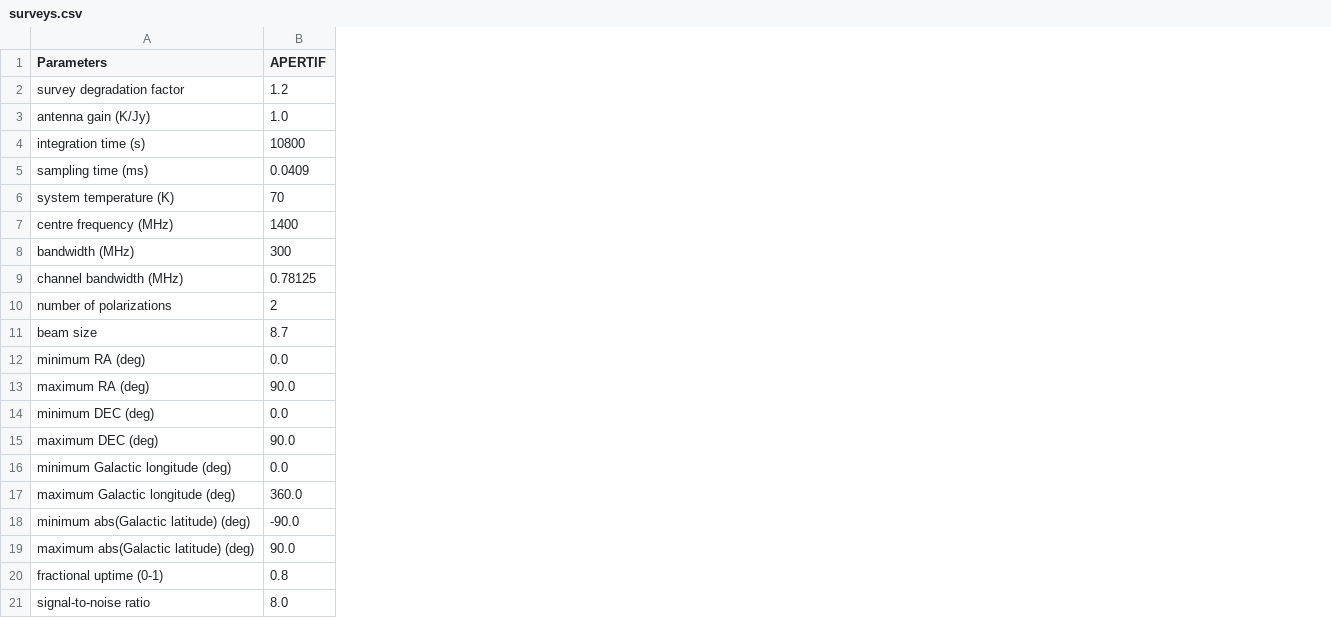
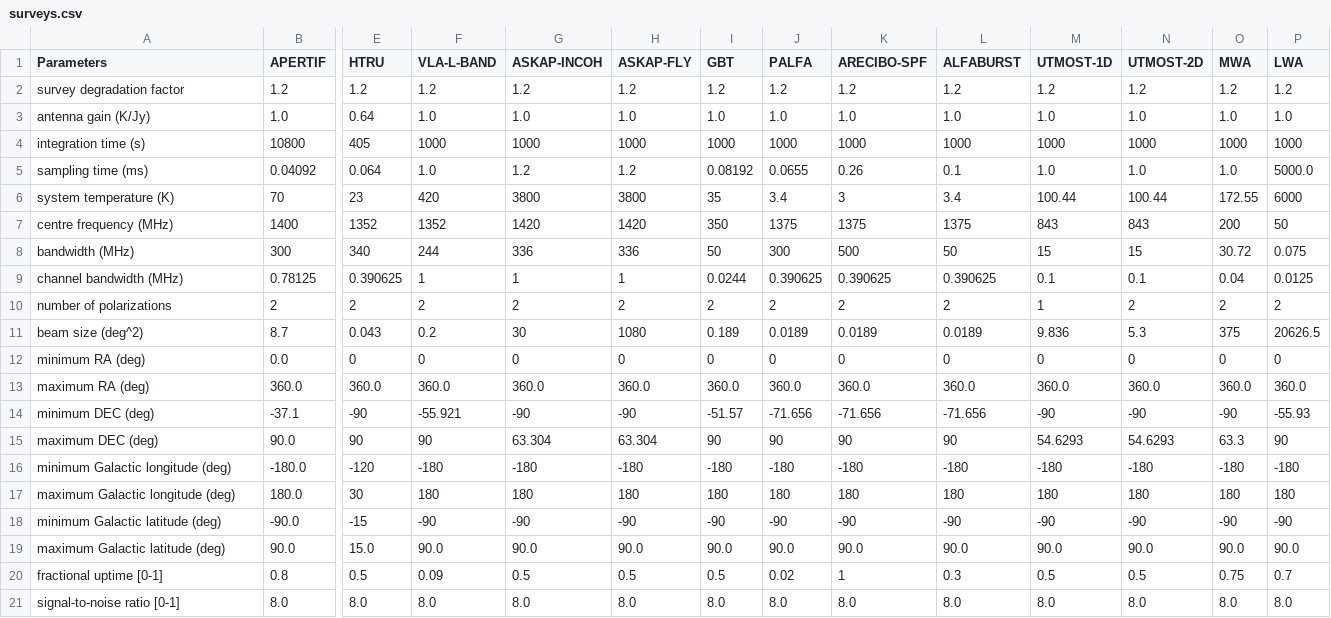
Before and after one commit to TRASAL/frbpoppy, a CSV file: data/surveys/surveys.csv, drawn as a sheet; only a part is shown, gaps mark what is left out; the diff covers the shown part only; the diff names each change by its address in the sheet, - before the commit and + after, or states it on an @@ line.

```diff
--- a/data/surveys/surveys.csv
+++ b/data/surveys/surveys.csv
+column E (HTRU), rows 2-21: 1.2 | 0.64 | 405 | 0.064 | 23 | 1352 | 340 | 0.390625 | 2 | 0.043 | 0 | 360.0 | -90 | 90 | -120 | 30 | -15 | 15.0 | 0.5 | 8.0
+column F (VLA-L-BAND), rows 2-21: 1.2 | 1.0 | 1000 | 1.0 | 420 | 1352 | 244 | 1 | 2 | 0.2 | 0 | 360.0 | -55.921 | 90 | -180 | 180 | -90 | 90.0 | 0.09 | 8.0
+column G (ASKAP-INCOH), rows 2-21: 1.2 | 1.0 | 1000 | 1.2 | 3800 | 1420 | 336 | 1 | 2 | 30 | 0 | 360.0 | -90 | 63.304 | -180 | 180 | -90 | 90.0 | 0.5 | 8.0
+column H (ASKAP-FLY), rows 2-21: 1.2 | 1.0 | 1000 | 1.2 | 3800 | 1420 | 336 | 1 | 2 | 1080 | 0 | 360.0 | -90 | 63.304 | -180 | 180 | -90 | 90.0 | 0.5 | 8.0
+column I (GBT), rows 2-21: 1.2 | 1.0 | 1000 | 0.08192 | 35 | 350 | 50 | 0.0244 | 2 | 0.189 | 0 | 360.0 | -51.57 | 90 | -180 | 180 | -90 | 90.0 | 0.5 | 8.0
+column J (PALFA), rows 2-21: 1.2 | 1.0 | 1000 | 0.0655 | 3.4 | 1375 | 300 | 0.390625 | 2 | 0.0189 | 0 | 360.0 | -71.656 | 90 | -180 | 180 | -90 | 90.0 | 0.02 | 8.0
+column K (ARECIBO-SPF), rows 2-21: 1.2 | 1.0 | 1000 | 0.26 | 3 | 1375 | 500 | 0.390625 | 2 | 0.0189 | 0 | 360.0 | -71.656 | 90 | -180 | 180 | -90 | 90.0 | 1 | 8.0
+column L (ALFABURST), rows 2-21: 1.2 | 1.0 | 1000 | 0.1 | 3.4 | 1375 | 50 | 0.390625 | 2 | 0.0189 | 0 | 360.0 | -71.656 | 90 | -180 | 180 | -90 | 90.0 | 0.3 | 8.0
+column M (UTMOST-1D), rows 2-21: 1.2 | 1.0 | 1000 | 1.0 | 100.44 | 843 | 15 | 0.1 | 1 | 9.836 | 0 | 360.0 | -90 | 54.6293 | -180 | 180 | -90 | 90.0 | 0.5 | 8.0
+column N (UTMOST-2D), rows 2-21: 1.2 | 1.0 | 1000 | 1.0 | 100.44 | 843 | 15 | 0.1 | 2 | 5.3 | 0 | 360.0 | -90 | 54.6293 | -180 | 180 | -90 | 90.0 | 0.5 | 8.0
+column O (MWA), rows 2-21: 1.2 | 1.0 | 1000 | 1.0 | 172.55 | 200 | 30.72 | 0.04 | 2 | 375 | 0 | 360.0 | -90 | 63.3 | -180 | 180 | -90 | 90.0 | 0.75 | 8.0
+column P (LWA), rows 2-21: 1.2 | 1.0 | 1000 | 5000.0 | 6000 | 50 | 0.075 | 0.0125 | 2 | 20626.5 | 0 | 360.0 | -55.93 | 90 | -180 | 180 | -90 | 90.0 | 0.7 | 8.0
-B5 (APERTIF): 0.0409
+B5 (APERTIF): 0.04092
-A11 (Parameters): beam size
+A11 (Parameters): beam size (deg^2)
-B13 (APERTIF): 90.0
+B13 (APERTIF): 360.0
-B14 (APERTIF): 0.0
+B14 (APERTIF): -37.1
-B16 (APERTIF): 0.0
+B16 (APERTIF): -180.0
-B17 (APERTIF): 360.0
+B17 (APERTIF): 180.0
-A18 (Parameters): minimum abs(Galactic latitude) (deg)
+A18 (Parameters): minimum Galactic latitude (deg)
-A19 (Parameters): maximum abs(Galactic latitude) (deg)
+A19 (Parameters): maximum Galactic latitude (deg)
-A20 (Parameters): fractional uptime (0-1)
+A20 (Parameters): fractional uptime [0-1]
-A21 (Parameters): signal-to-noise ratio
+A21 (Parameters): signal-to-noise ratio [0-1]
```
Also changed, not shown: 5 added columns and 5 edited cells elsewhere in this file, 30 other files.
